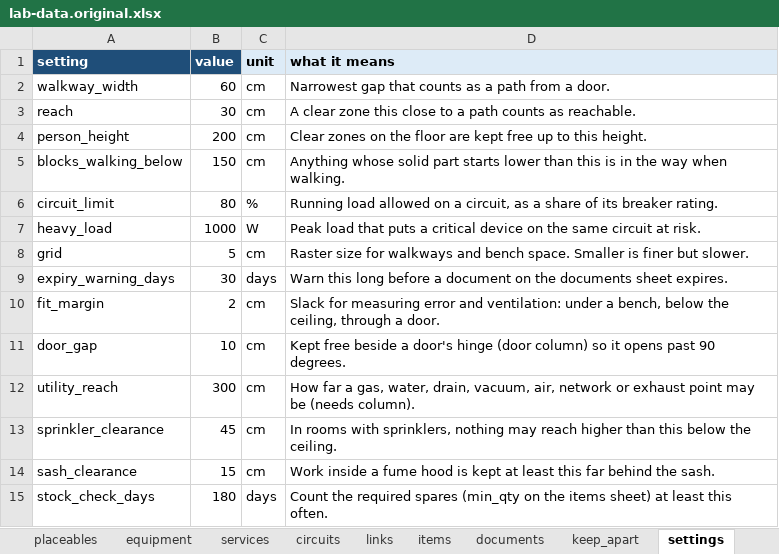
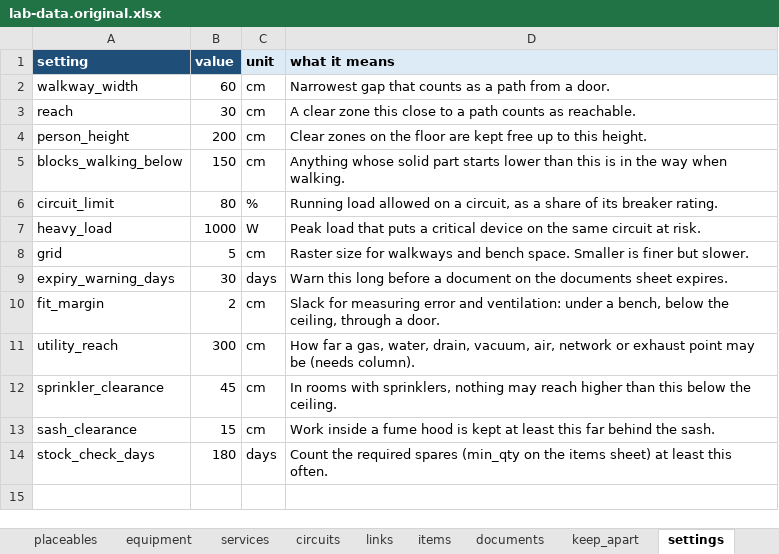
Before and after one commit to jcgutierrezg/Interfaces_Lab_Atlas, an Excel workbook: example/lab-data.original.xlsx, sheet settings, drawn as a sheet; values as stored, in another font and other column widths than the file's, no borders; the diff names each change by its address in the sheet, - before the commit and + after, or states it on an @@ line.

```diff
--- a/example/lab-data.original.xlsx (sheet settings)
+++ b/example/lab-data.original.xlsx (sheet settings)
-row 11: door_gap | 10 | cm | Kept free beside a door's hinge (door column) so it opens past 90 degrees.
```
Also changed, not shown: example/lab-data.xlsx, lab-data.xlsx, 13 other files.
